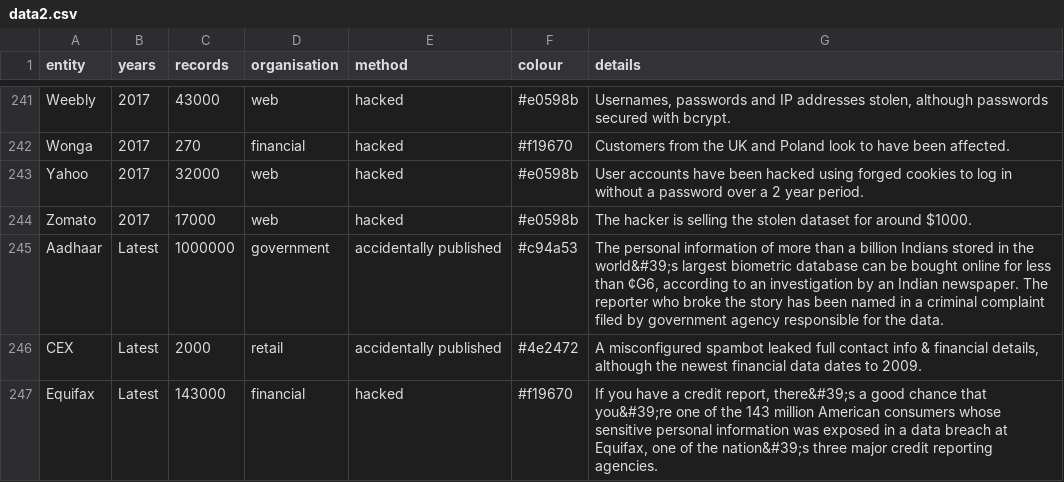
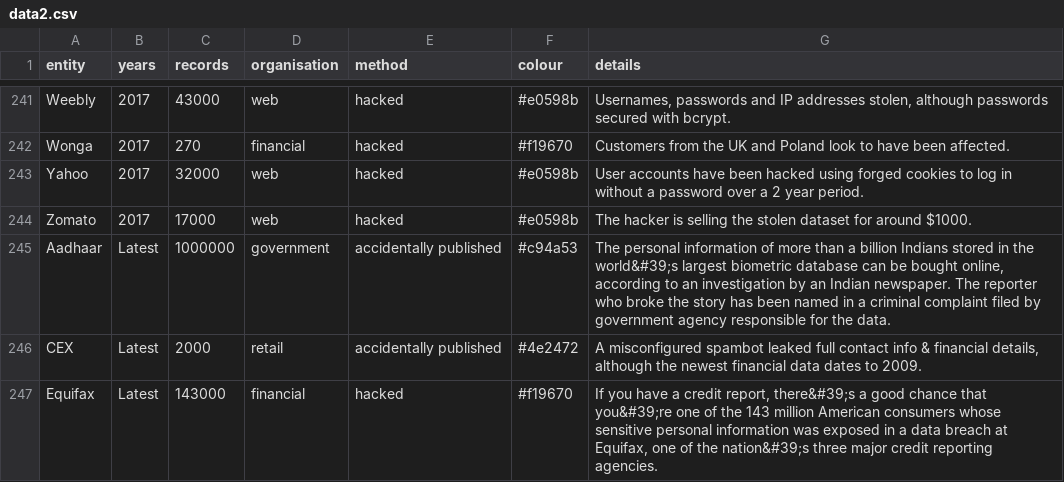
Before and after one commit to erinerinchan/hychow.github.io, a CSV file: homework8/data2.csv, drawn as a sheet; only a part is shown, gaps mark what is left out; the diff names each change by its address in the sheet, - before the commit and + after, or states it on an @@ line.

Commit message:
Update data2.csv

```diff
--- a/homework8/data2.csv
+++ b/homework8/data2.csv
-G245 (details): …be bought online for less than ¢G6, according to…
+G245 (details): …be bought online, according to…
```
